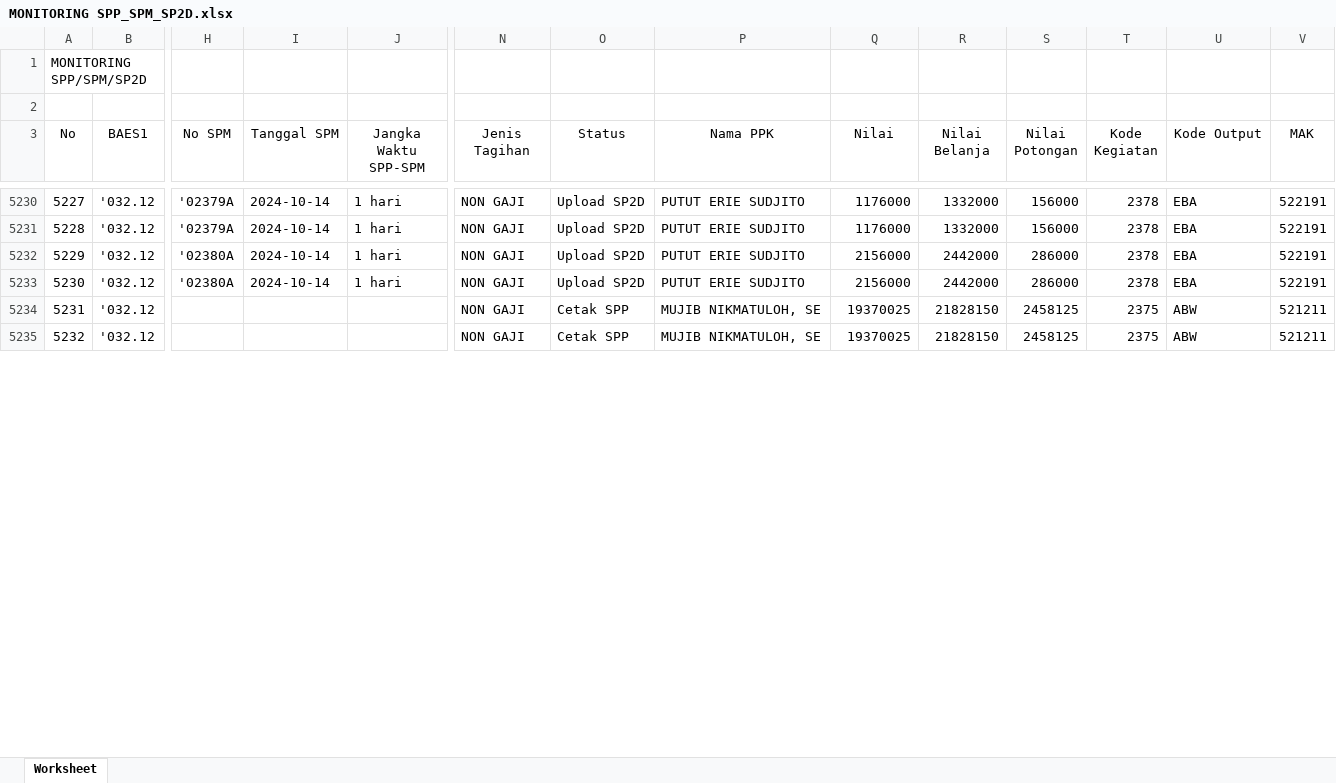
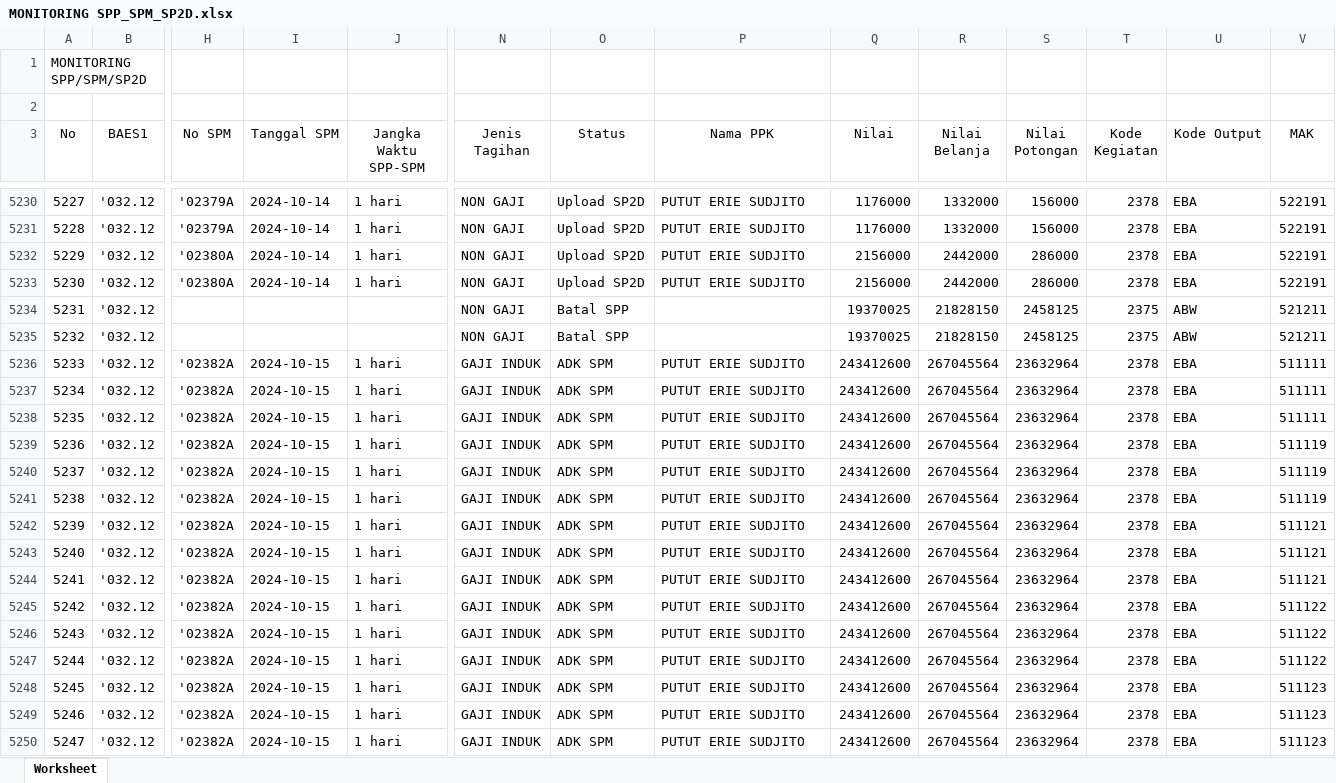
Before and after one commit to edimistiono/TA.2024, an Excel workbook: Database/MONITORING SPP_SPM_SP2D.xlsx, sheet Worksheet, drawn as a sheet; only a part is shown, gaps mark what is left out; values as stored, in another font and other column widths than the file's, no borders; rows hold the shown columns only; the diff covers the shown part only; the diff names each change by its address in the sheet, - before the commit and + after, or states it on an @@ line.

```diff
--- a/Database/MONITORING SPP_SPM_SP2D.xlsx (sheet Worksheet)
+++ b/Database/MONITORING SPP_SPM_SP2D.xlsx (sheet Worksheet)
-O5234:O5235 (Status): Cetak SPP
+O5234:O5235 (Status): Batal SPP
-P5234:P5235 (Nama PPK): MUJIB NIKMATULOH, SE
+P5234:P5235 (Nama PPK): (empty)
+row 5236: 5233 | '032.12 | '02382A | 2024-10-15 | 1 hari | GAJI INDUK | ADK SPM | PUTUT ERIE SUDJITO | 243412600 | 267045564 | 23632964 | 2378 | EBA | 511111
+row 5237: 5234 | '032.12 | '02382A | 2024-10-15 | 1 hari | GAJI INDUK | ADK SPM | PUTUT ERIE SUDJITO | 243412600 | 267045564 | 23632964 | 2378 | EBA | 511111
+row 5238: 5235 | '032.12 | '02382A | 2024-10-15 | 1 hari | GAJI INDUK | ADK SPM | PUTUT ERIE SUDJITO | 243412600 | 267045564 | 23632964 | 2378 | EBA | 511111
+row 5239: 5236 | '032.12 | '02382A | 2024-10-15 | 1 hari | GAJI INDUK | ADK SPM | PUTUT ERIE SUDJITO | 243412600 | 267045564 | 23632964 | 2378 | EBA | 511119
+row 5240: 5237 | '032.12 | '02382A | 2024-10-15 | 1 hari | GAJI INDUK | ADK SPM | PUTUT ERIE SUDJITO | 243412600 | 267045564 | 23632964 | 2378 | EBA | 511119
+row 5241: 5238 | '032.12 | '02382A | 2024-10-15 | 1 hari | GAJI INDUK | ADK SPM | PUTUT ERIE SUDJITO | 243412600 | 267045564 | 23632964 | 2378 | EBA | 511119
+row 5242: 5239 | '032.12 | '02382A | 2024-10-15 | 1 hari | GAJI INDUK | ADK SPM | PUTUT ERIE SUDJITO | 243412600 | 267045564 | 23632964 | 2378 | EBA | 511121
+row 5243: 5240 | '032.12 | '02382A | 2024-10-15 | 1 hari | GAJI INDUK | ADK SPM | PUTUT ERIE SUDJITO | 243412600 | 267045564 | 23632964 | 2378 | EBA | 511121
+row 5244: 5241 | '032.12 | '02382A | 2024-10-15 | 1 hari | GAJI INDUK | ADK SPM | PUTUT ERIE SUDJITO | 243412600 | 267045564 | 23632964 | 2378 | EBA | 511121
+row 5245: 5242 | '032.12 | '02382A | 2024-10-15 | 1 hari | GAJI INDUK | ADK SPM | PUTUT ERIE SUDJITO | 243412600 | 267045564 | 23632964 | 2378 | EBA | 511122
+row 5246: 5243 | '032.12 | '02382A | 2024-10-15 | 1 hari | GAJI INDUK | ADK SPM | PUTUT ERIE SUDJITO | 243412600 | 267045564 | 23632964 | 2378 | EBA | 511122
+row 5247: 5244 | '032.12 | '02382A | 2024-10-15 | 1 hari | GAJI INDUK | ADK SPM | PUTUT ERIE SUDJITO | 243412600 | 267045564 | 23632964 | 2378 | EBA | 511122
+row 5248: 5245 | '032.12 | '02382A | 2024-10-15 | 1 hari | GAJI INDUK | ADK SPM | PUTUT ERIE SUDJITO | 243412600 | 267045564 | 23632964 | 2378 | EBA | 511123
+row 5249: 5246 | '032.12 | '02382A | 2024-10-15 | 1 hari | GAJI INDUK | ADK SPM | PUTUT ERIE SUDJITO | 243412600 | 267045564 | 23632964 | 2378 | EBA | 511123
+row 5250: 5247 | '032.12 | '02382A | 2024-10-15 | 1 hari | GAJI INDUK | ADK SPM | PUTUT ERIE SUDJITO | 243412600 | 267045564 | 23632964 | 2378 | EBA | 511123
```
Also changed, not shown: 24 added rows, 25 edited cells and row numbers in column A elsewhere in this sheet, Database/DAFTAR SP2D SATKER.xlsx, Database/MONITORING DETAIL TRANSAKSI FA 16 SEGMEN VERSI SP2D.xlsx, 2 other files.
